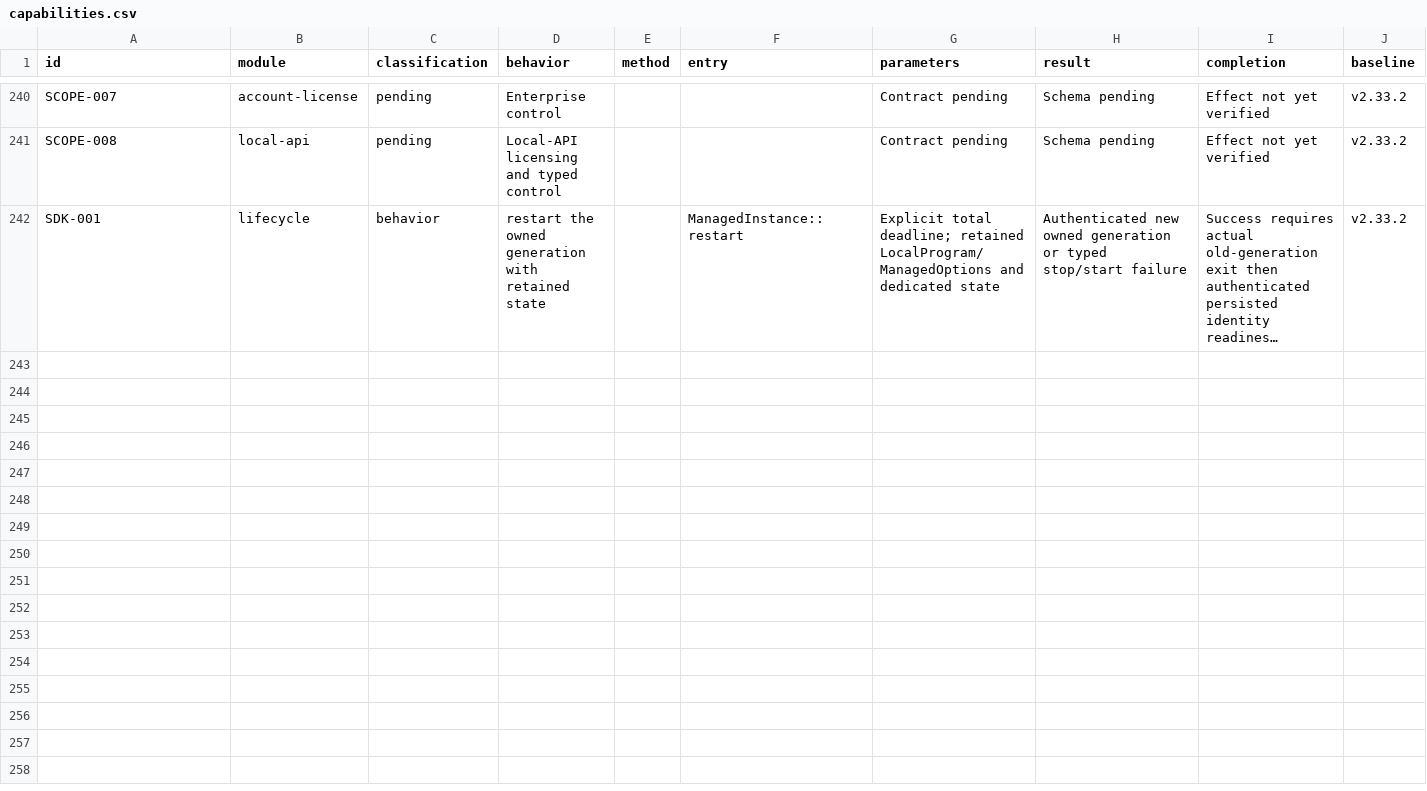
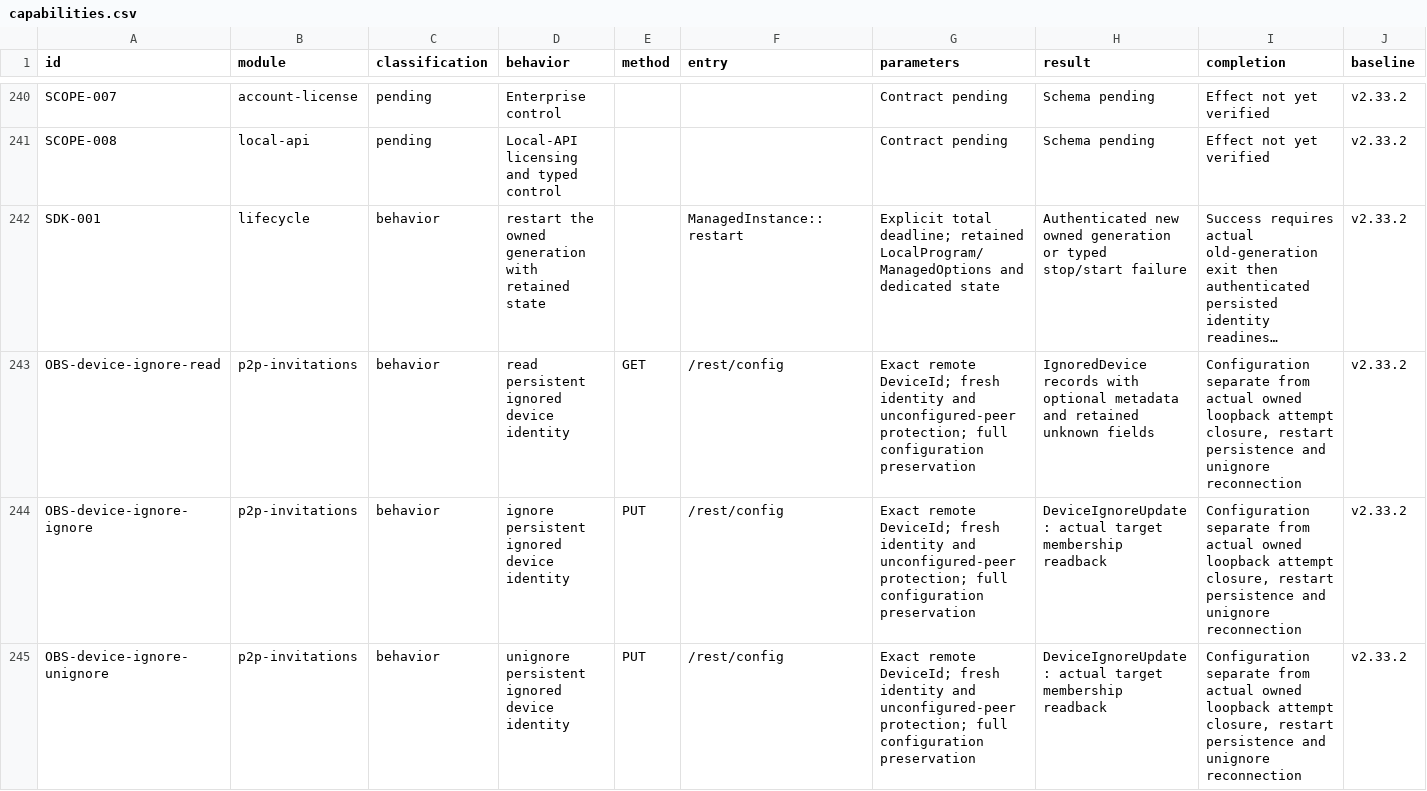
Before and after one commit to AresJef/verysync-sidecar, a CSV file: docs/capabilities.csv, drawn as a sheet; only a part is shown, gaps mark what is left out; long unchanged cells end in …; rows hold the shown columns only; the diff names each change by its address in the sheet, - before the commit and + after, or states it on an @@ line.

Commit message:
Add persistent device ignores with actual attempt controls and safe lifecycle diagnostics

```diff
--- a/docs/capabilities.csv
+++ b/docs/capabilities.csv
+row 243: OBS-device-ignore-read | p2p-invitations | behavior | read persistent ignored device identity | GET | /rest/config | Exact remote DeviceId; fresh identity and unconfigured-peer protection; full configuration preservation | IgnoredDevice records with optional metadata and retained unknown fields | Configuration separate from actual owned loopback attempt closure, restart persistence and unignore reconnection | v2.33.2
+row 244: OBS-device-ignore-ignore | p2p-invitations | behavior | ignore persistent ignored device identity | PUT | /rest/config | Exact remote DeviceId; fresh identity and unconfigured-peer protection; full configuration preservation | DeviceIgnoreUpdate: actual target membership readback | Configuration separate from actual owned loopback attempt closure, restart persistence and unignore reconnection | v2.33.2
+row 245: OBS-device-ignore-unignore | p2p-invitations | behavior | unignore persistent ignored device identity | PUT | /rest/config | Exact remote DeviceId; fresh identity and unconfigured-peer protection; full configuration preservation | DeviceIgnoreUpdate: actual target membership readback | Configuration separate from actual owned loopback attempt closure, restart persistence and unignore reconnection | v2.33.2
```
Also changed, not shown: 16 other files.
